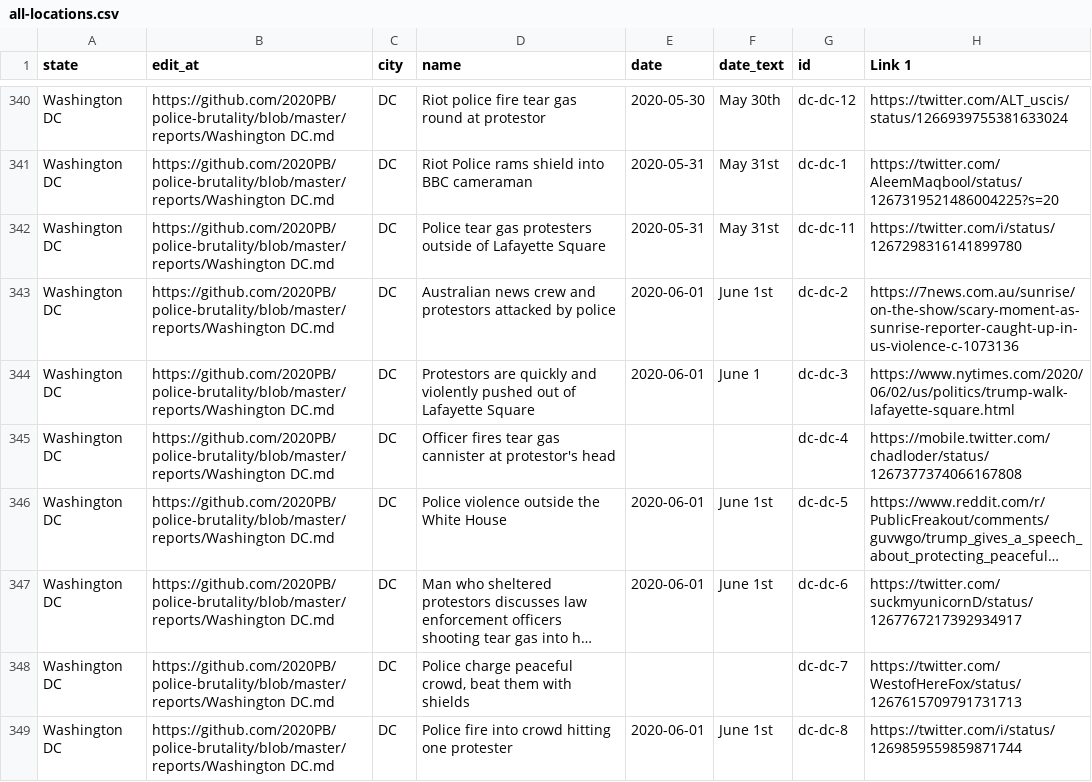
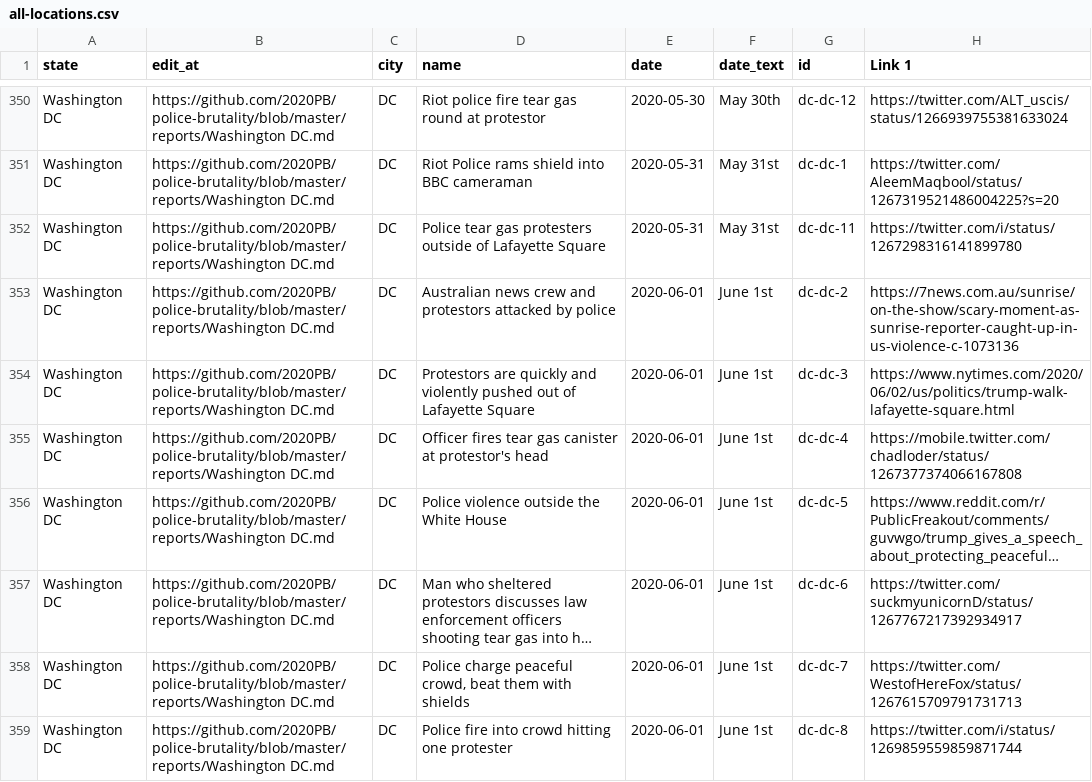
Before and after one commit to MikeYEG/police-brutality, a CSV file: all-locations.csv, drawn as a sheet; only a part is shown, gaps mark what is left out; long unchanged cells end in …; addresses are those after the commit; the diff covers the shown part only; the diff names each change by its address in the sheet, - before the commit and + after, or states it on an @@ line.

```diff
--- a/all-locations.csv
+++ b/all-locations.csv
-F354 (date_text): June 1
+F354 (date_text): June 1st
-D355 (name): …tear gas cannister at protestor's…
+D355 (name): …tear gas canister at protestor's…
-E355 (date): (empty)
+E355 (date): 2020-06-01
-F355 (date_text): (empty)
+F355 (date_text): June 1st
-E358 (date): (empty)
+E358 (date): 2020-06-01
-F358 (date_text): (empty)
+F358 (date_text): June 1st
```
Also changed, not shown: 15 added rows and 9 edited cells elsewhere in this file, 2 other files.
